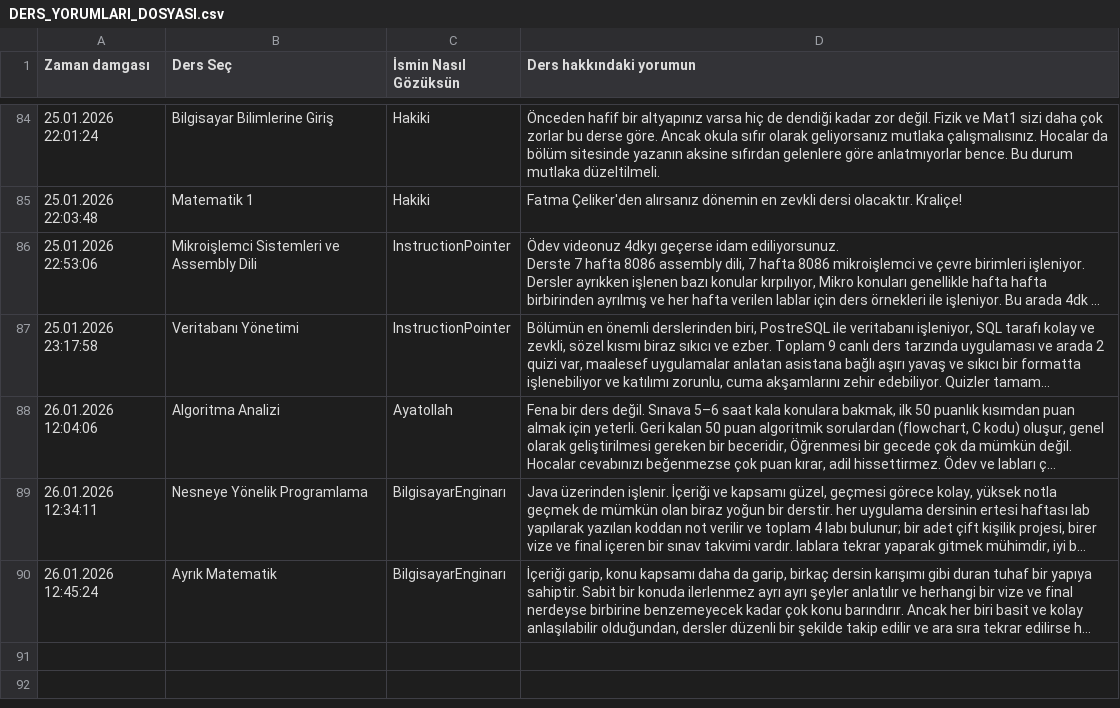
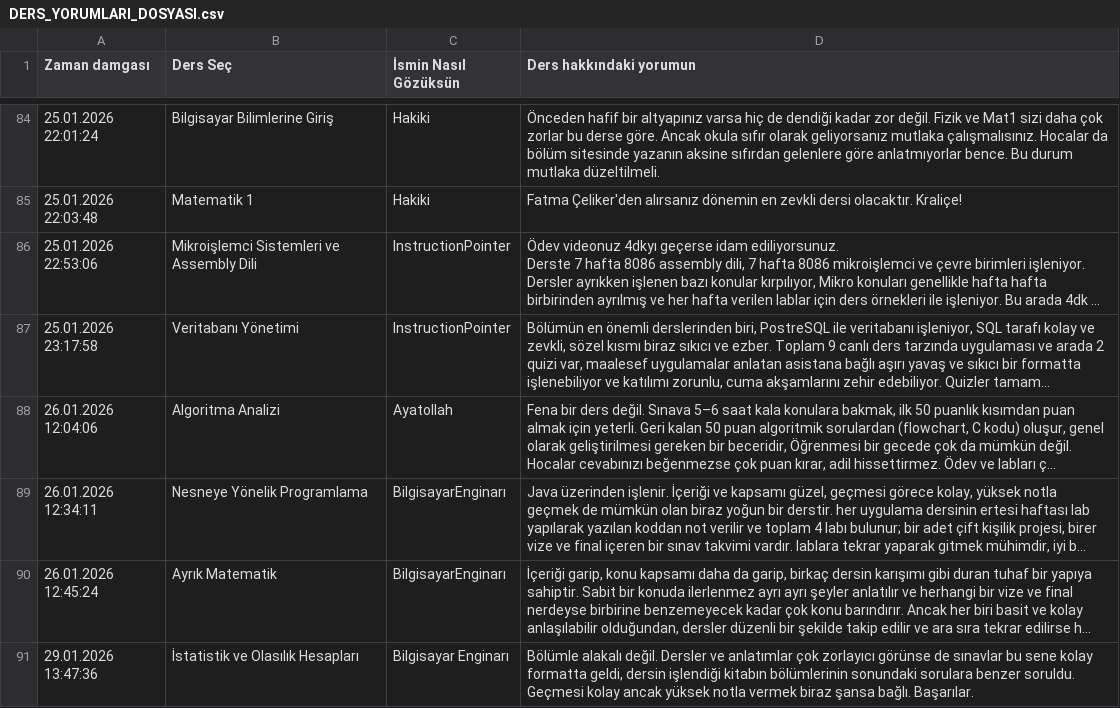
Before and after one commit to baselkelziye/YTU_Bilgisayar_Muhendisligi_Arsiv, a CSV file: readme_olustur/DERS_YORUMLARI_DOSYASI.csv, drawn as a sheet; only a part is shown, gaps mark what is left out; long unchanged cells end in …; the diff names each change by its address in the sheet, - before the commit and + after, or states it on an @@ line.

```diff
--- a/readme_olustur/DERS_YORUMLARI_DOSYASI.csv
+++ b/readme_olustur/DERS_YORUMLARI_DOSYASI.csv
+row 91: 29.01.2026 13:47:36 | İstatistik ve Olasılık Hesapları | Bilgisayar Enginarı | Bölümle alakalı değil. Dersler ve anlatımlar çok zorlayıcı görünse de sınavlar bu sene kolay formatta geldi, dersin işlendiği kitabın bölümlerinin sonundaki sorulara benzer soruldu. Geçmesi kolay ancak yüksek notla vermek biraz şansa bağlı. Başarılar.
```
Also changed, not shown: readme_olustur/HOCALAR_YORUMLARI_DOSYASI.csv, 13 other files.
